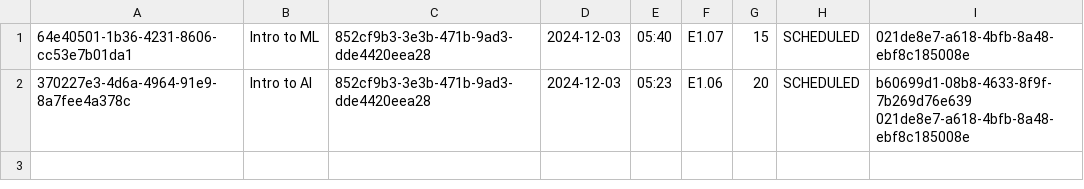
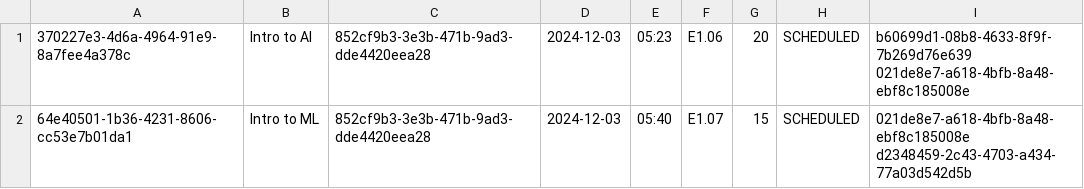
Before and after one commit to yousef-moustafa/ConferenceManagementSystem, a CSV file: sessions.csv, drawn as a sheet.

```diff
--- a/sessions.csv
+++ b/sessions.csv
@@ -1,2 +1,2 @@
-64e40501-1b36-4231-8606-cc53e7b01da1, Intro to ML, 852cf9b3-3e3b-471b-9ad3-dde4420eea28, 2024-12-03, 05:40, E1.07, 15, SCHEDULED, 021de8e7-a618-4bfb-8a48-ebf8c185008e
 370227e3-4d6a-4964-91e9-8a7fee4a378c, Intro to AI, 852cf9b3-3e3b-471b-9ad3-dde4420eea28, 2024-12-03, 05:23, E1.06, 20, SCHEDULED, b60699d1-08b8-4633-8f9f-7b269d76e639 021de8e7-a618-4bfb-8a48-ebf8c185008e
+64e40501-1b36-4231-8606-cc53e7b01da1, Intro to ML, 852cf9b3-3e3b-471b-9ad3-dde4420eea28, 2024-12-03, 05:40, E1.07, 15, SCHEDULED, 021de8e7-a618-4bfb-8a48-ebf8c185008e d2348459-2c43-4703-a434-77a03d542d5b
```
Also changed, not shown: 2 other files.
